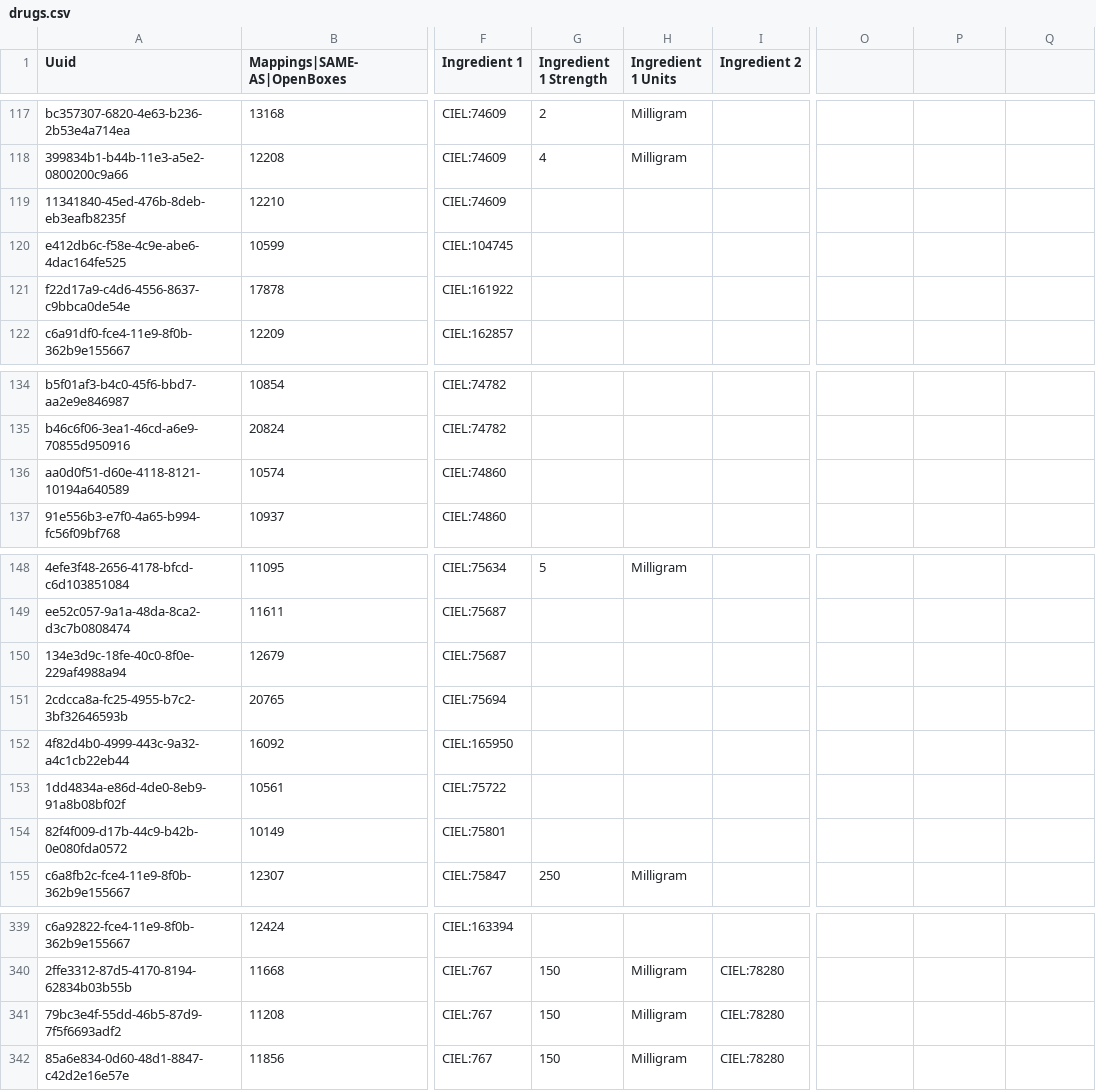
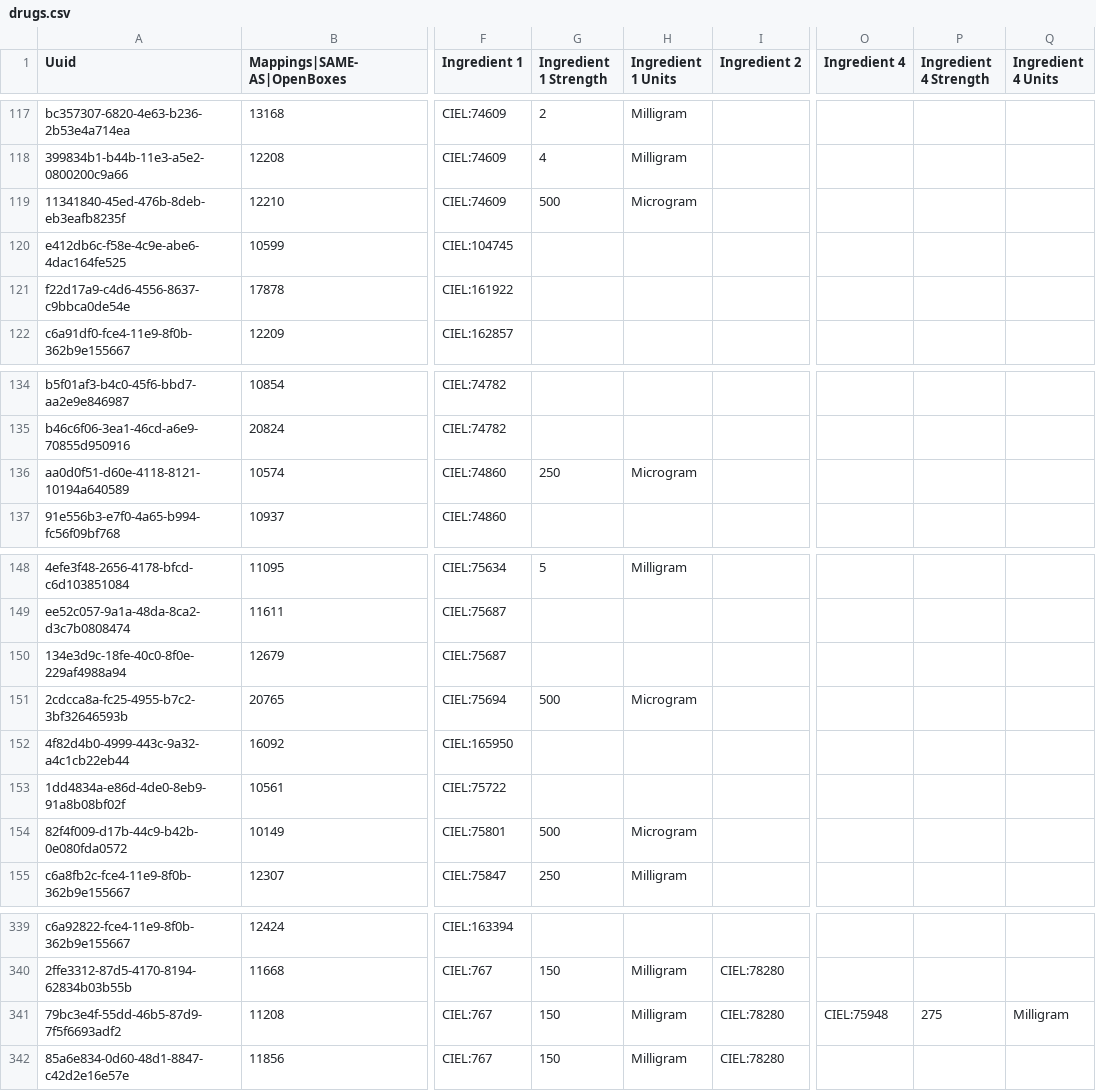
Before and after one commit to PIH/openmrs-config-pihsl, a CSV file: configuration/drugs/drugs.csv, drawn as a sheet; only a part is shown, gaps mark what is left out; the diff names each change by its address in the sheet, - before the commit and + after, or states it on an @@ line.

Commit message:
SL-1060 Updated drug list with multi-ingredients

```diff
--- a/configuration/drugs/drugs.csv
+++ b/configuration/drugs/drugs.csv
-O1: (empty)
+O1: Ingredient 4
-P1: (empty)
+P1: Ingredient 4 Strength
-Q1: (empty)
+Q1: Ingredient 4 Units
-G119 (Ingredient 1 Strength): (empty)
+G119 (Ingredient 1 Strength): 500
-H119 (Ingredient 1 Units): (empty)
+H119 (Ingredient 1 Units): Microgram
-G136 (Ingredient 1 Strength): (empty)
+G136 (Ingredient 1 Strength): 250
-H136 (Ingredient 1 Units): (empty)
+H136 (Ingredient 1 Units): Microgram
-G151 (Ingredient 1 Strength): (empty)
+G151 (Ingredient 1 Strength): 500
-H151 (Ingredient 1 Units): (empty)
+H151 (Ingredient 1 Units): Microgram
-G154 (Ingredient 1 Strength): (empty)
+G154 (Ingredient 1 Strength): 500
-H154 (Ingredient 1 Units): (empty)
+H154 (Ingredient 1 Units): Microgram
-O341 (Ingredient 4): (empty)
+O341 (Ingredient 4): CIEL:75948
-P341 (Ingredient 4 Strength): (empty)
+P341 (Ingredient 4 Strength): 275
-Q341 (Ingredient 4 Units): (empty)
+Q341 (Ingredient 4 Units): Milligram
```
